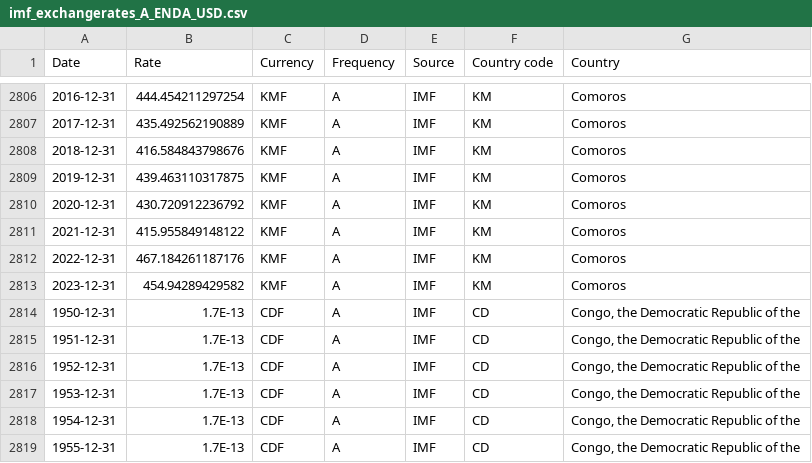
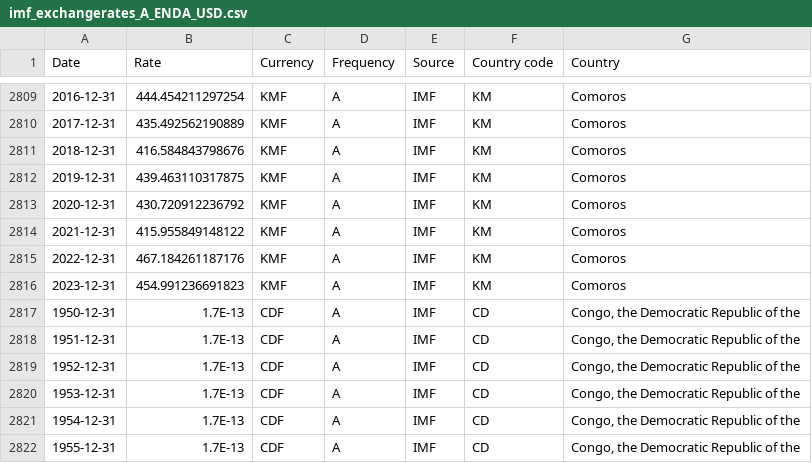
Before and after one commit to codeforIATI/imf-exchangerates, a CSV file: imf_exchangerates_A_ENDA_USD.csv, drawn as a sheet; only a part is shown, gaps mark what is left out; the diff covers the shown part only.

```diff
--- a/imf_exchangerates_A_ENDA_USD.csv
+++ b/imf_exchangerates_A_ENDA_USD.csv
@@ -2812,3 +2815,3 @@ Date,Rate,Currency,Frequency,Source,Country code,Country
 2022-12-31,467.184261187176,KMF,A,IMF,KM,Comoros
-2023-12-31,454.94289429582,KMF,A,IMF,KM,Comoros
+2023-12-31,454.991236691823,KMF,A,IMF,KM,Comoros
 1950-12-31,1.7E-13,CDF,A,IMF,CD,"Congo, the Democratic Republic of the"
```
Also changed, not shown: 10 added rows elsewhere in this file.
